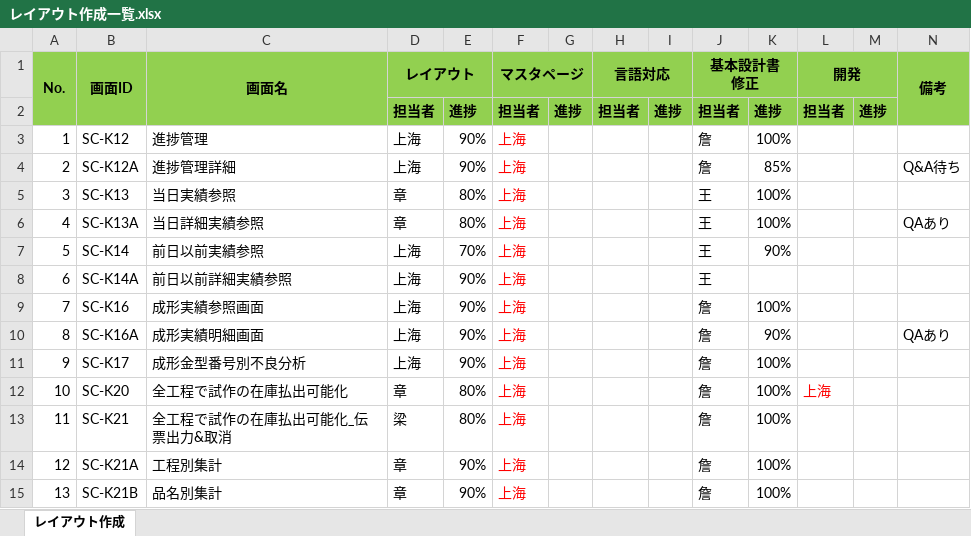
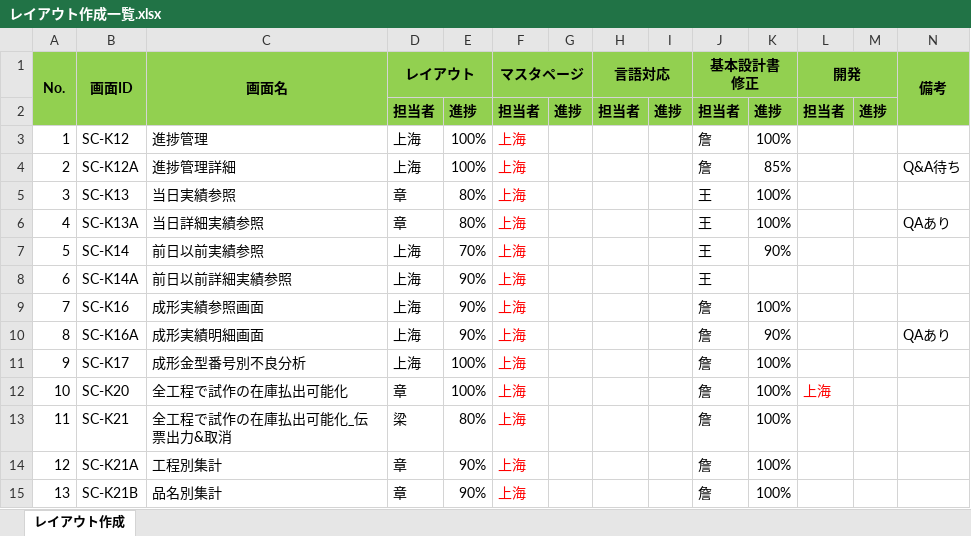
Before and after one commit to LeviDlflu/backdoor, an Excel workbook: 01_基本設計書/20200220リリース/レイアウト作成一覧.xlsx, sheet レイアウト作成, drawn as a sheet; only a part is shown; values as stored, in another font and other column widths than the file's, no borders; the diff names each change by its address in the sheet, - before the commit and + after, or states it on an @@ line.

Commit message:
Update レイアウト作成一覧.xlsx

```diff
--- a/01_基本設計書/20200220リリース/レイアウト作成一覧.xlsx (sheet レイアウト作成)
+++ b/01_基本設計書/20200220リリース/レイアウト作成一覧.xlsx (sheet レイアウト作成)
-E3:E4: 90%
+E3:E4: 100%
-E11: 90%
+E11: 100%
-E12: 80%
+E12: 100%
```
